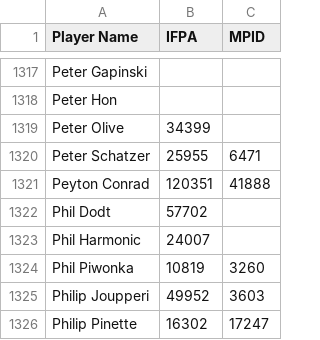
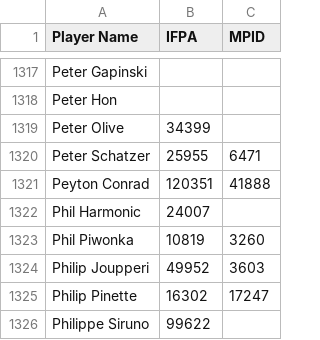
Before and after one commit to madcock/IPR, a CSV file: mnp-legacy-players.csv, drawn as a sheet; only a part is shown, gaps mark what is left out; the shorter side is filled out with more unchanged rows; the diff names each change by its address in the sheet, - before the commit and + after, or states it on an @@ line.

Commit message:
Update mnp-legacy-players.csv
Remove duplicate name

```diff
--- a/mnp-legacy-players.csv
+++ b/mnp-legacy-players.csv
-row 1322: Phil Dodt | 57702
```
